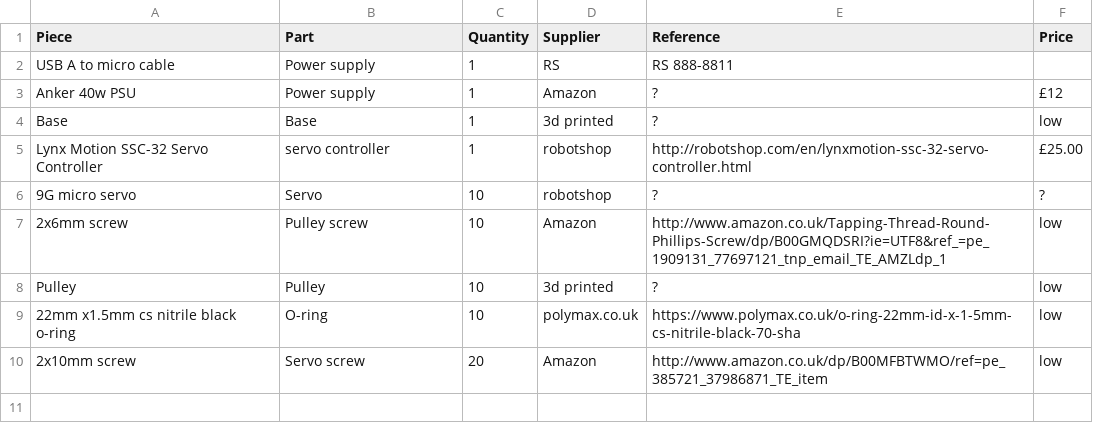
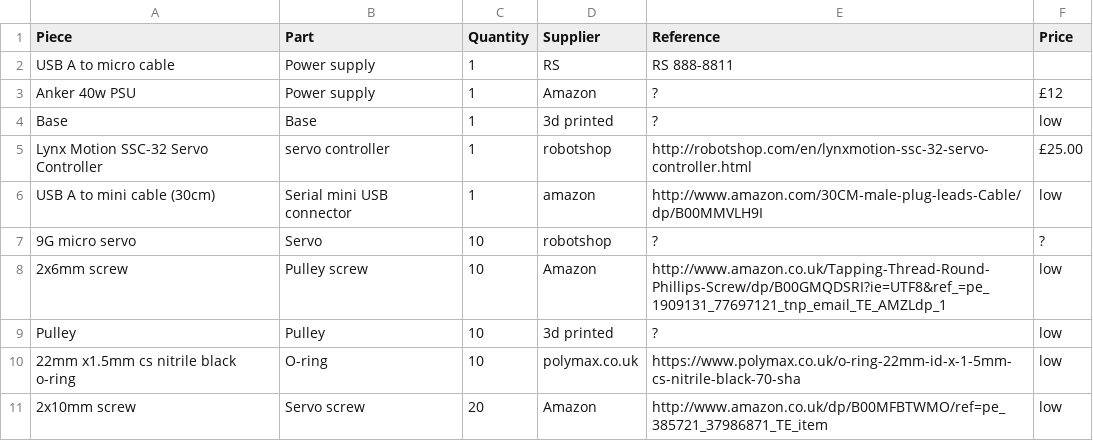
Before and after one commit to a-r-j/ethoscope_hardware, a CSV file: modules/sleep_depriver/BOM.csv, drawn as a sheet.

Commit message:
Update BOM.csv

```diff
--- a/modules/sleep_depriver/BOM.csv
+++ b/modules/sleep_depriver/BOM.csv
@@ -5,2 +5,3 @@ Base,Base,1,3d printed,?,low
 Lynx Motion SSC-32 Servo Controller,servo controller,1,robotshop,http://robotshop.com/en/lynxmotion-ssc-32-servo-controller.html,£25.00
+USB A to mini cable (30cm),Serial mini USB connector,1,amazon,http://www.amazon.com/30CM-male-plug-leads-Cable/dp/B00MMVLH9I,low
 9G micro servo,Servo,10,robotshop,?,?
```
